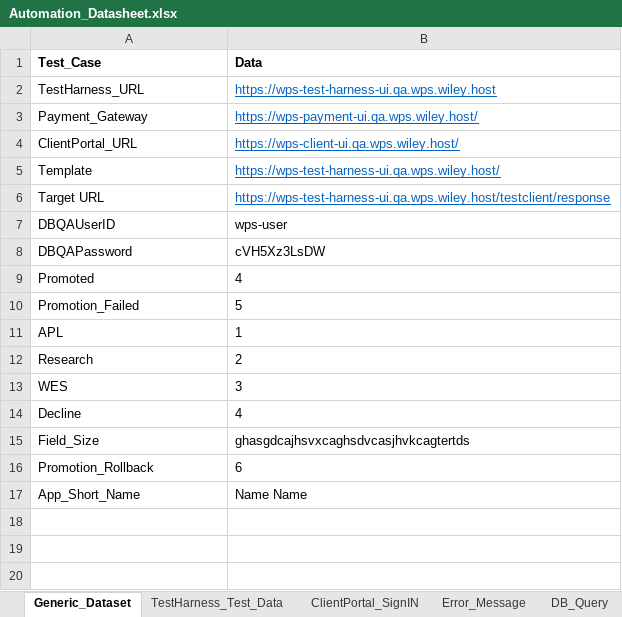
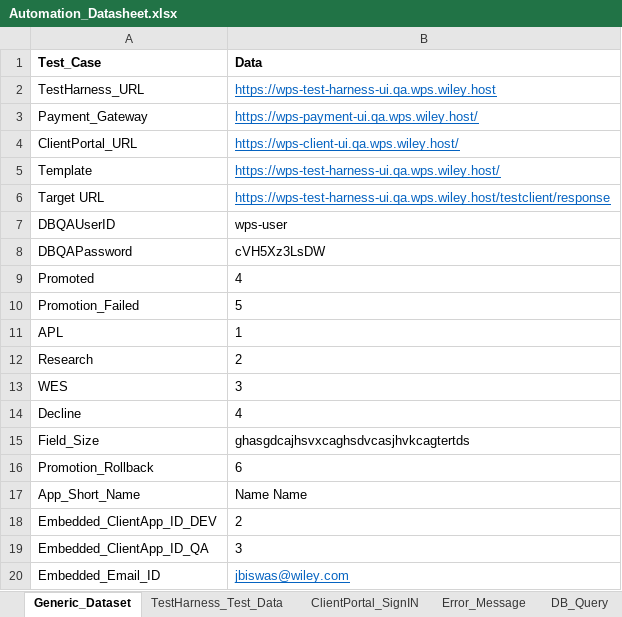
Before and after one commit to gsaha99/Ecommerce_QA, an Excel workbook: Test Data/Automation_Datasheet.xlsx, sheet Generic_Dataset, drawn as a sheet; values as stored, in another font and other column widths than the file's, no borders; the diff names each change by its address in the sheet, - before the commit and + after, or states it on an @@ line.

```diff
--- a/Test Data/Automation_Datasheet.xlsx (sheet Generic_Dataset)
+++ b/Test Data/Automation_Datasheet.xlsx (sheet Generic_Dataset)
+row 18: Embedded_ClientApp_ID_DEV | 2
+row 19: Embedded_ClientApp_ID_QA | 3
+row 20: Embedded_Email_ID | jbiswas@wiley.com
```
Also changed, not shown: 12 other files.
